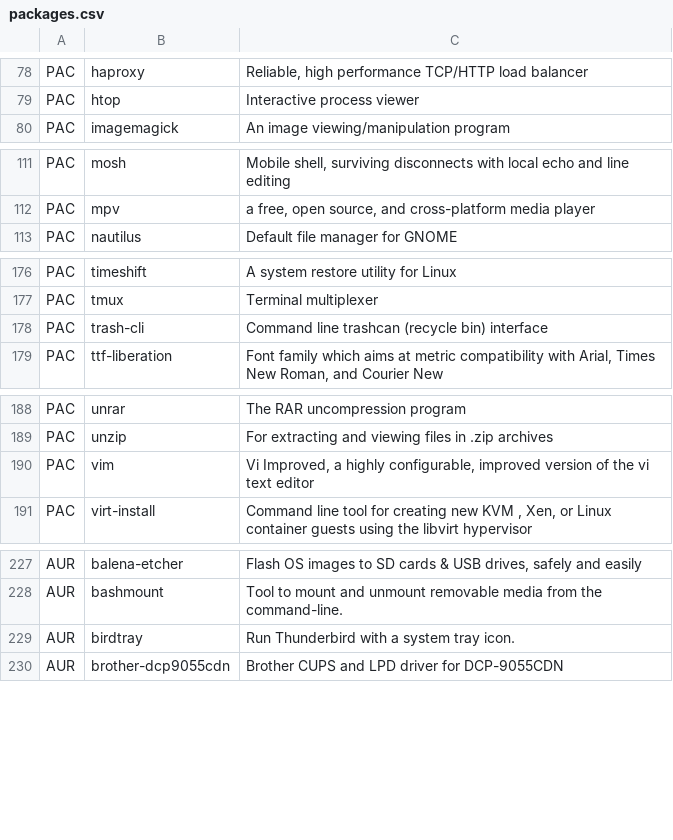
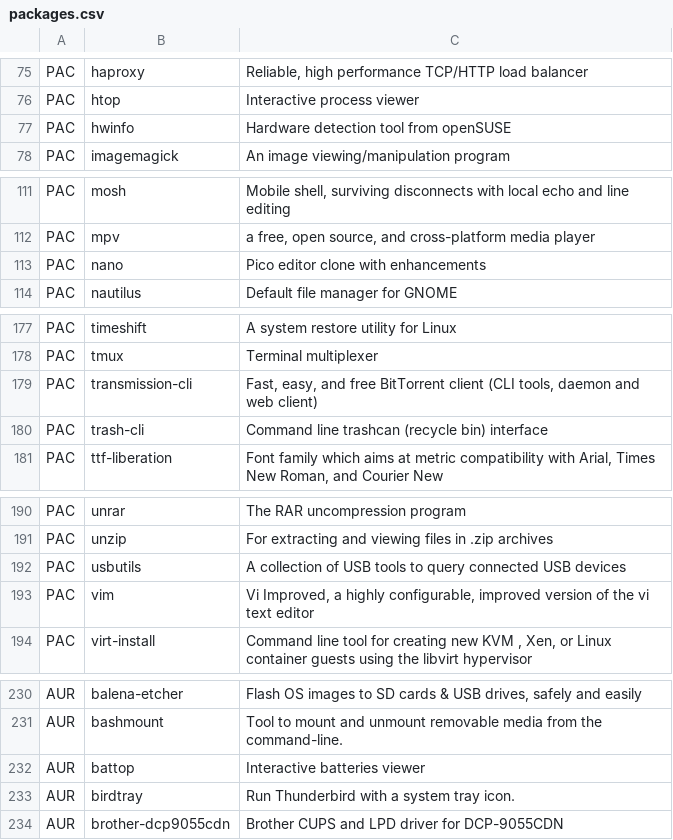
Before and after one commit to dassi/arch-install, a CSV file: packages.csv, drawn as a sheet; only a part is shown, gaps mark what is left out; the diff covers the shown part only; the diff names each change by its address in the sheet, - before the commit and + after, or states it on an @@ line.

```diff
--- a/packages.csv
+++ b/packages.csv
+row 77: PAC | hwinfo | Hardware detection tool from openSUSE
+row 113: PAC | nano | Pico editor clone with enhancements
+row 179: PAC | transmission-cli | Fast, easy, and free BitTorrent client (CLI tools, daemon and web client)
+row 192: PAC | usbutils | A collection of USB tools to query connected USB devices
+row 232: AUR | battop | Interactive batteries viewer
```
Also changed, not shown: 7 added rows, 4 removed rows and 1 edited cell elsewhere in this file, 2 other files.
